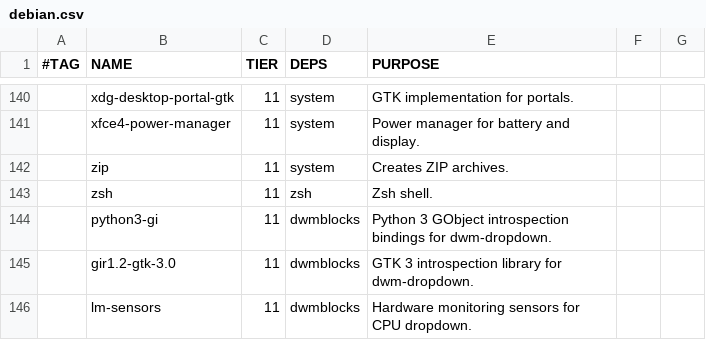
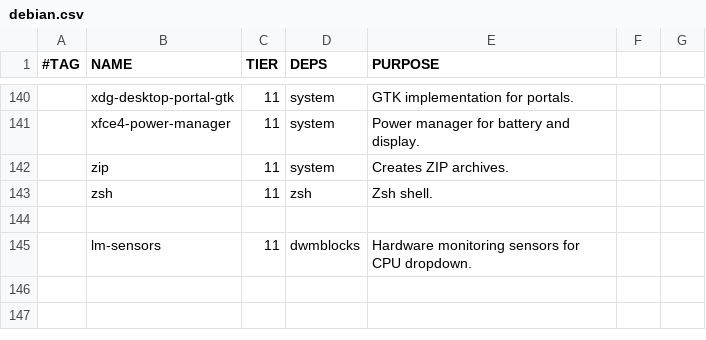
Before and after one commit to trongnghiango/dotfiles-stow, a CSV file: pkgs/debian.csv, drawn as a sheet; only a part is shown, gaps mark what is left out; the diff names each change by its address in the sheet, - before the commit and + after, or states it on an @@ line.

```diff
--- a/pkgs/debian.csv
+++ b/pkgs/debian.csv
-row 144:  | python3-gi | 11 | dwmblocks | Python 3 GObject introspection bindings for dwm-dropdown.
+row 144: (empty)
-row 145:  | gir1.2-gtk-3.0 | 11 | dwmblocks | GTK 3 introspection library for dwm-dropdown.
```
Also changed, not shown: 26 other files.
